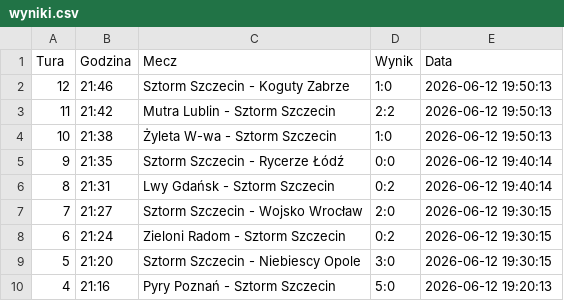
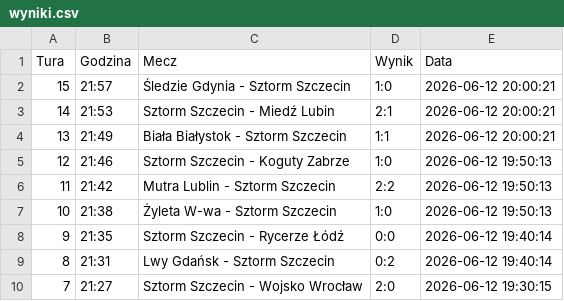
Before and after one commit to tesar13/Virtuale, a CSV file: wyniki.csv, drawn as a sheet; only a part is shown; the shorter side is filled out with more unchanged rows.

Commit message:
Aktualizacja wynikow 2026-06-12 20:00:22

```diff
--- a/wyniki.csv
+++ b/wyniki.csv
@@ -1,2 +1,5 @@
 Tura,Godzina,Mecz,Wynik,Data
+15,21:57,Śledzie Gdynia - Sztorm Szczecin,1:0,2026-06-12 20:00:21
+14,21:53,Sztorm Szczecin - Miedź Lubin,2:1,2026-06-12 20:00:21
+13,21:49,Biała Białystok - Sztorm Szczecin,1:1,2026-06-12 20:00:21
 12,21:46,Sztorm Szczecin - Koguty Zabrze,1:0,2026-06-12 19:50:13
```
